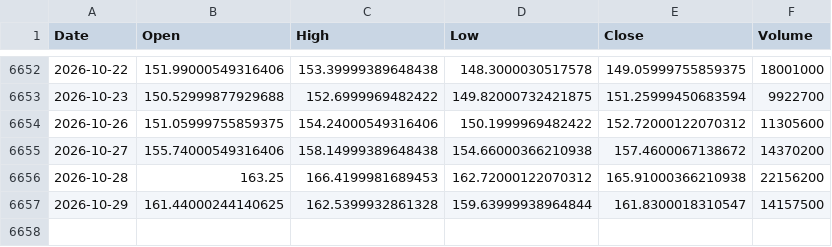
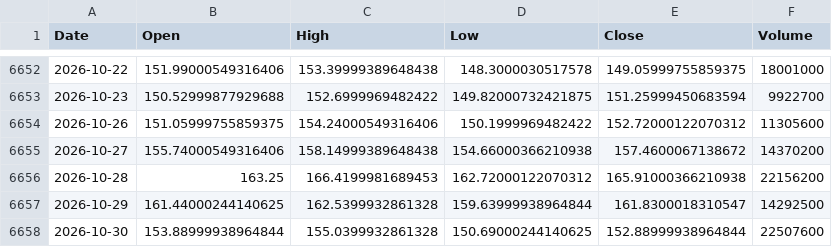
Before and after one commit to kittycapital/etf_fund_flow, a CSV file: data/prices/EWY.csv, drawn as a sheet; only a part is shown, gaps mark what is left out.

```diff
--- a/data/prices/EWY.csv
+++ b/data/prices/EWY.csv
@@ -6656,2 +6656,3 @@ Date,Open,High,Low,Close,Volume
 2026-10-28,163.25,166.4199981689453,162.72000122070312,165.91000366210938,22156200
-2026-10-29,161.44000244140625,162.5399932861328,159.63999938964844,161.8300018310547,14157500
+2026-10-29,161.44000244140625,162.5399932861328,159.63999938964844,161.8300018310547,14292500
+2026-10-30,153.88999938964844,155.0399932861328,150.69000244140625,152.88999938964844,22507600
```
Also changed, not shown: data/prices/EWZ.csv, data/prices/FXI.csv, 47 other files.
